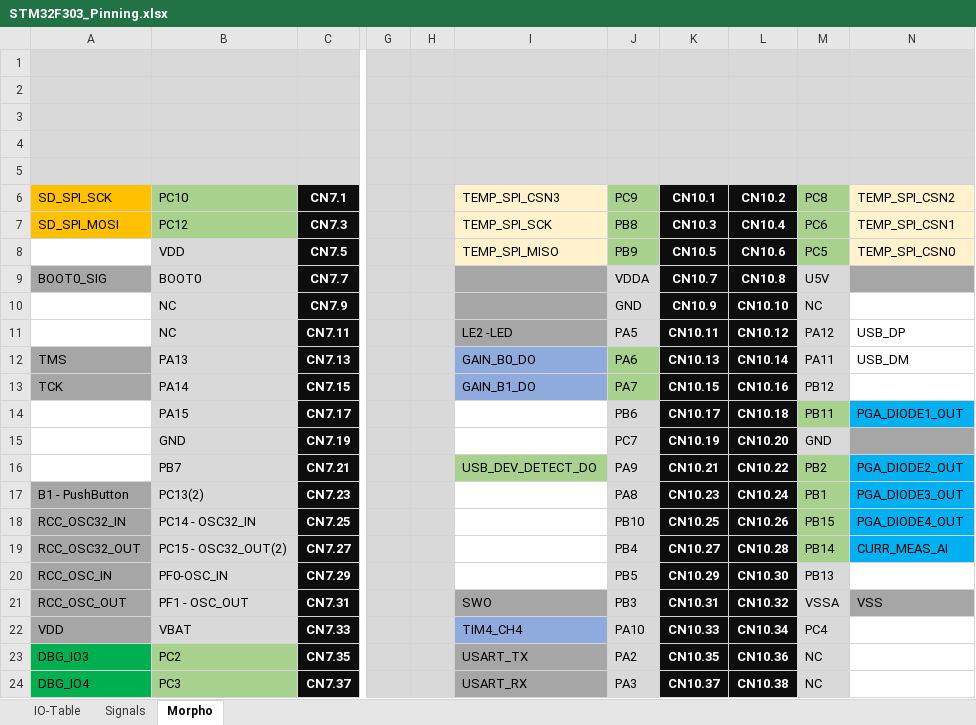
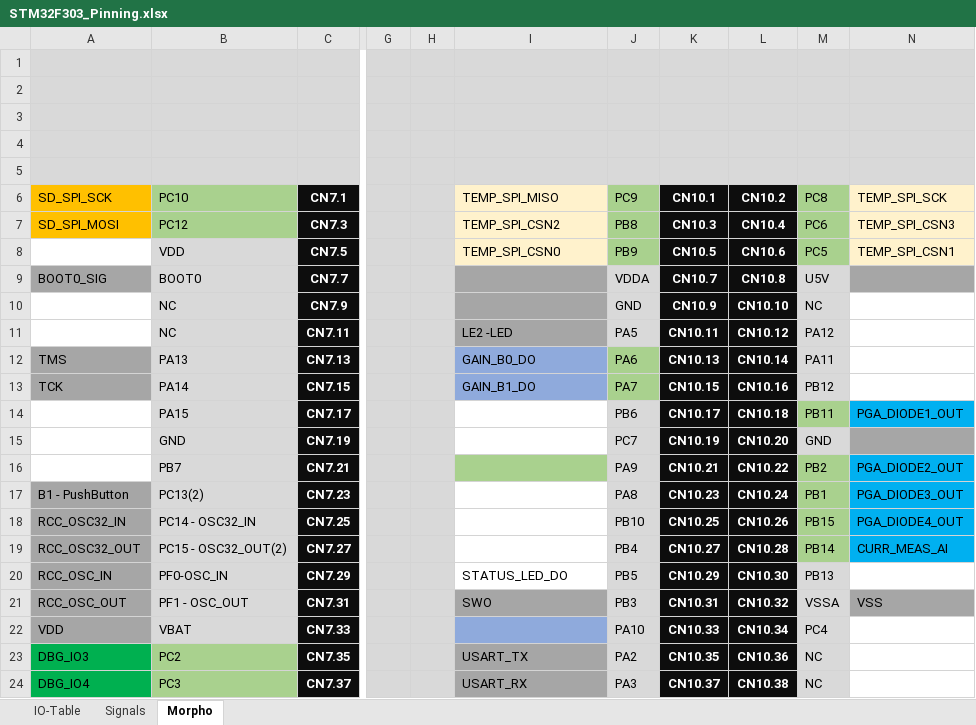
Before and after one commit to wtronics/uTTA, an Excel workbook: 010_Hardware/050_STM32F303_Documents/STM32F303_Pinning.xlsx, sheet Morpho, drawn as a sheet; only a part is shown, gaps mark what is left out; values as stored, in another font and other column widths than the file's, no borders; charts and pictures not drawn; the diff names each change by its address in the sheet, - before the commit and + after, or states it on an @@ line.

```diff
--- a/010_Hardware/050_STM32F303_Documents/STM32F303_Pinning.xlsx (sheet Morpho)
+++ b/010_Hardware/050_STM32F303_Documents/STM32F303_Pinning.xlsx (sheet Morpho)
-I6: TEMP_SPI_CSN3
+I6: TEMP_SPI_MISO
-N6: TEMP_SPI_CSN2
+N6: TEMP_SPI_SCK
-I7 (TEMP_SPI_MISO): TEMP_SPI_SCK
+I7 (TEMP_SPI_MISO): TEMP_SPI_CSN2
-N7 (TEMP_SPI_SCK): TEMP_SPI_CSN1
+N7 (TEMP_SPI_SCK): TEMP_SPI_CSN3
-I8 (TEMP_SPI_MISO): TEMP_SPI_MISO
+I8 (TEMP_SPI_MISO): TEMP_SPI_CSN0
-N8 (TEMP_SPI_SCK): TEMP_SPI_CSN0
+N8 (TEMP_SPI_SCK): TEMP_SPI_CSN1
-N11 (TEMP_SPI_SCK): USB_DP
+N11 (TEMP_SPI_SCK): (empty)
-N12 (TEMP_SPI_SCK): USB_DM
+N12 (TEMP_SPI_SCK): (empty)
-I16 (TEMP_SPI_MISO): USB_DEV_DETECT_DO
+I16 (TEMP_SPI_MISO): (empty)
-I20 (TEMP_SPI_MISO): (empty)
+I20 (TEMP_SPI_MISO): STATUS_LED_DO
-I22 (TEMP_SPI_MISO): TIM4_CH4
+I22 (TEMP_SPI_MISO): (empty)
```
Also changed, not shown: sheet IO-Table, sheet Signals, hidden cells.
